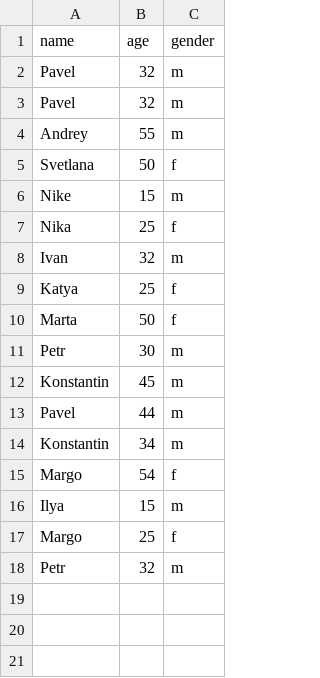
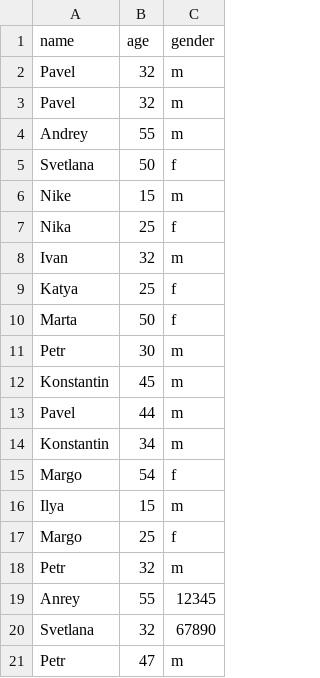
Before and after one commit to Technic47/Home_work_Python_7, a CSV file: database/22092022.csv, drawn as a sheet; the diff names each change by its address in the sheet, - before the commit and + after, or states it on an @@ line.

```diff
--- a/database/22092022.csv
+++ b/database/22092022.csv
+row 19: Anrey | 55 | 12345
+row 20: Svetlana | 32 | 67890
+row 21: Petr | 47 | m
```
Also changed, not shown: 3 other files.
